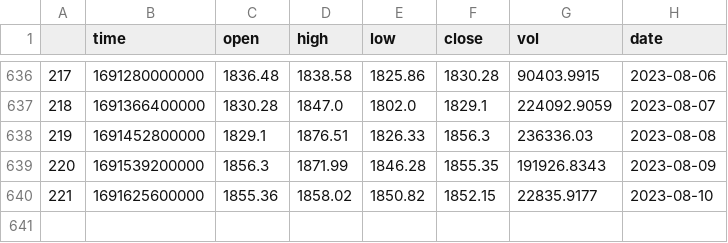
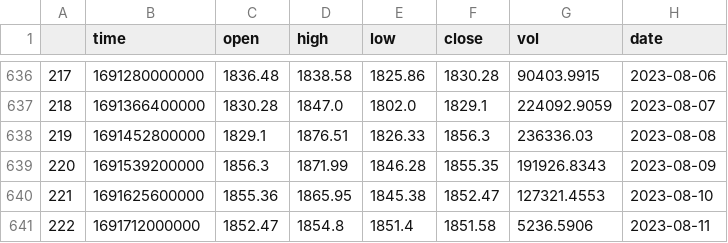
Before and after one commit to qayunxiao/cryptoTrader, a CSV file: data/ccxt_binance_data/ETH.csv, drawn as a sheet; only a part is shown, gaps mark what is left out.

```diff
--- a/data/ccxt_binance_data/ETH.csv
+++ b/data/ccxt_binance_data/ETH.csv
@@ -639,2 +639,3 @@
 220,1691539200000,1856.3,1871.99,1846.28,1855.35,191926.8343,2023-08-09
-221,1691625600000,1855.36,1858.02,1850.82,1852.15,22835.9177,2023-08-10
+221,1691625600000,1855.36,1865.95,1845.38,1852.47,127321.4553,2023-08-10
+222,1691712000000,1852.47,1854.8,1851.4,1851.58,5236.5906,2023-08-11
```
Also changed, not shown: data/ccxt_binance_data/BTC.csv, data/ccxt_binance_data/FEAR.csv, 4 other files.
